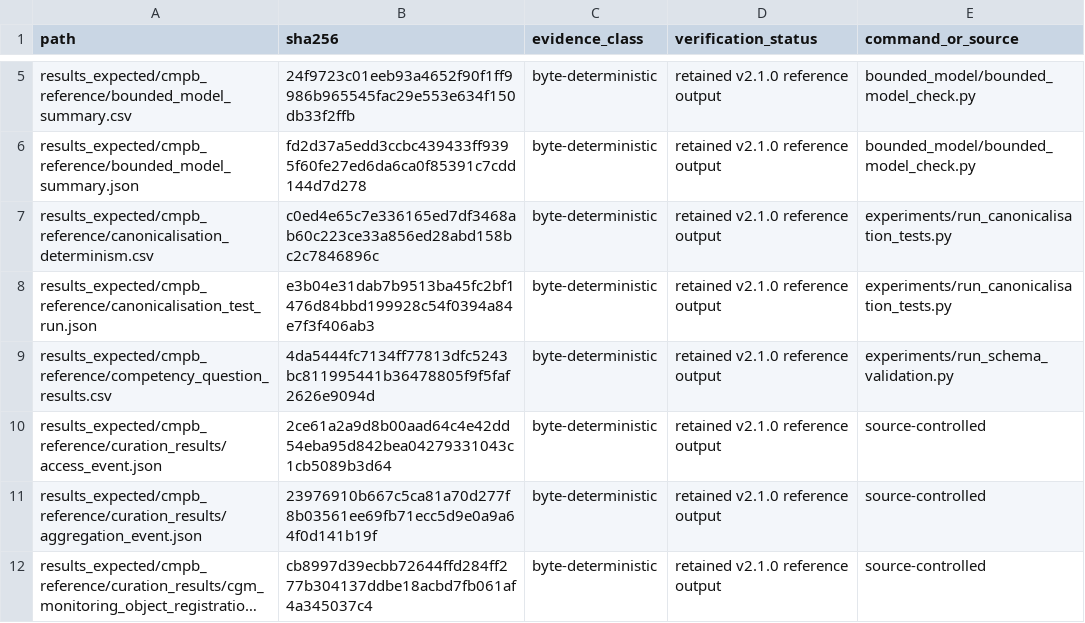
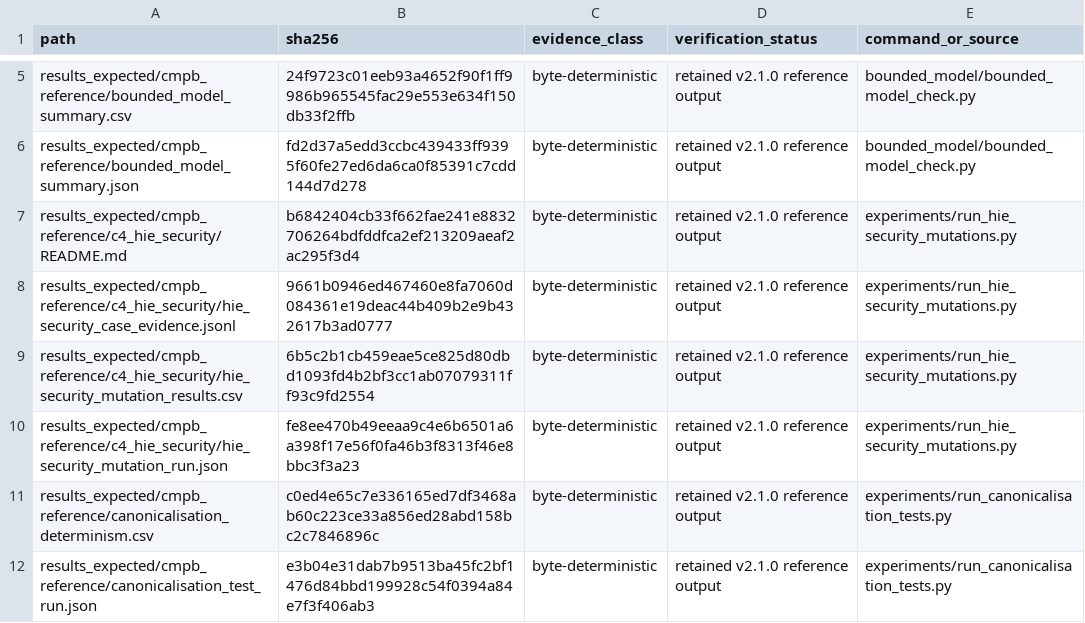
Before and after one commit to antonioclim/TEA-Sim-TrustEvidence, a CSV file: results_expected/cmpb_reference/reproducibility_manifest.csv, drawn as a sheet; only a part is shown, gaps mark what is left out; the shorter side is filled out with more unchanged rows; long unchanged cells end in ….

```diff
--- a/results_expected/cmpb_reference/reproducibility_manifest.csv
+++ b/results_expected/cmpb_reference/reproducibility_manifest.csv
@@ -6,2 +6,6 @@ results_expected/cmpb_reference/bounded_model_summary.csv,24f9723c01eeb93a4652f9
 results_expected/cmpb_reference/bounded_model_summary.json,fd2d37a5edd3ccbc439433ff9395f60fe27ed6da6ca0f85391c7cdd144d7d278,byte-deterministic,retained v2.1.0 reference output,bounded_model/bounded_model_check.py
+results_expected/cmpb_reference/c4_hie_security/README.md,b6842404cb33f662fae241e8832706264bdfddfca2ef213209aeaf2ac295f3d4,byte-deterministic,retained v2.1.0 reference output,experiments/run_hie_security_mutations.py
+results_expected/cmpb_reference/c4_hie_security/hie_security_case_evidence.jsonl,9661b0946ed467460e8fa7060d084361e19deac44b409b2e9b432617b3ad0777,byte-deterministic,retained v2.1.0 reference output,experiments/run_hie_security_mutations.py
+results_expected/cmpb_reference/c4_hie_security/hie_security_mutation_results.csv,6b5c2b1cb459eae5ce825d80dbd1093fd4b2bf3cc1ab07079311ff93c9fd2554,byte-deterministic,retained v2.1.0 reference output,experiments/run_hie_security_mutations.py
+results_expected/cmpb_reference/c4_hie_security/hie_security_mutation_run.json,fe8ee470b49eeaa9c4e6b6501a6a398f17e56f0fa46b3f8313f46e8bbc3f3a23,byte-deterministic,retained v2.1.0 reference output,experiments/run_hie_security_mutations.py
 results_expected/cmpb_reference/canonicalisation_determinism.csv,c0ed4e65c7e336165ed7df3468ab60c223ce33a856ed28abd158bc2c7846896c,byte-deterministic,retained v2.1.0 reference output,experiments/run_canonicalisation_tests.py
```
Also changed, not shown: FILE_MANIFEST.tsv, 5 other files.
